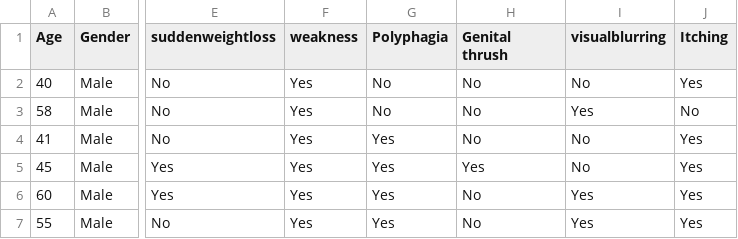
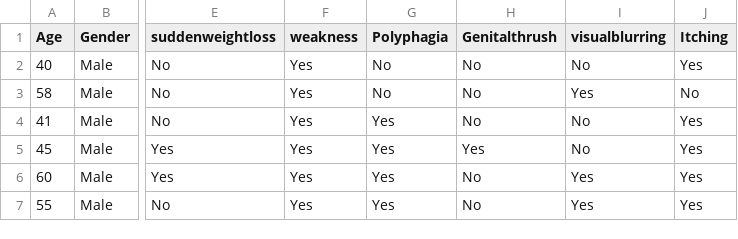
Before and after one commit to Garvielman/streamlit-diabetes, a CSV file: diabetes_data_upload.csv, drawn as a sheet; only a part is shown, gaps mark what is left out; the diff names each change by its address in the sheet, - before the commit and + after, or states it on an @@ line.

Commit message:
Update diabetes_data_upload.csv

```diff
--- a/diabetes_data_upload.csv
+++ b/diabetes_data_upload.csv
-H1: Genital thrush
+H1: Genitalthrush
```
